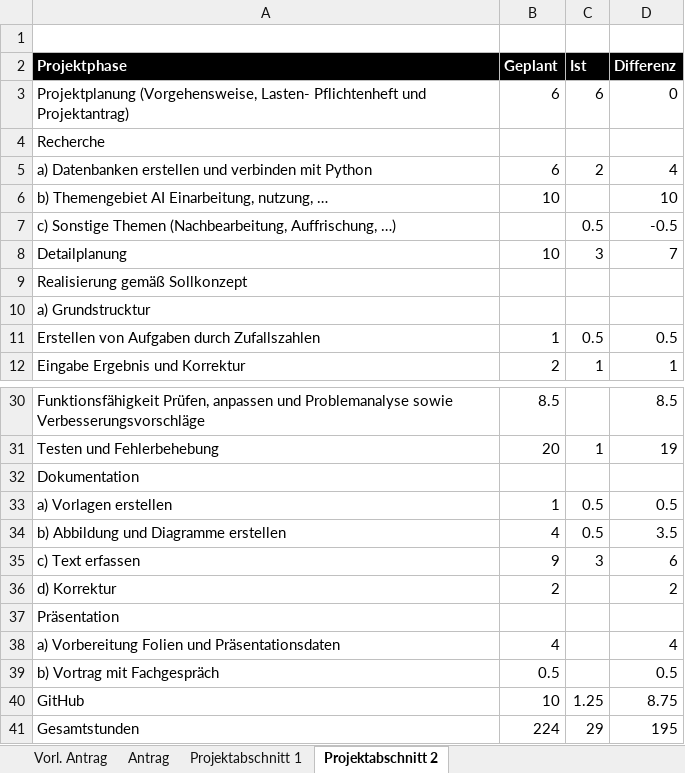
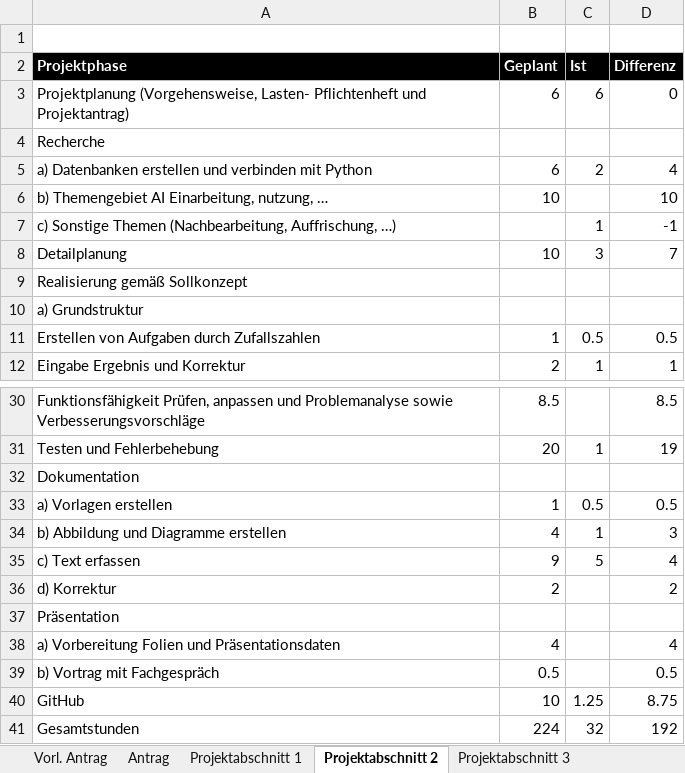
Before and after one commit to JellefAbbenseth/schoolProject, an Excel workbook: Documents/Dokumentation/Projektphasen.xlsx, sheet Projektabschnitt 2, drawn as a sheet; only a part is shown, gaps mark what is left out; values as stored, in another font and other column widths than the file's, no borders; table styles not drawn; the diff names each change by its address in the sheet, - before the commit and + after, or states it on an @@ line.

```diff
--- a/Documents/Dokumentation/Projektphasen.xlsx (sheet Projektabschnitt 2)
+++ b/Documents/Dokumentation/Projektphasen.xlsx (sheet Projektabschnitt 2)
+sheet tab: Projektabschnitt 3
-C7 (Ist): 0.5
+C7 (Ist): 1
-D7 (Differenz): -0.5
+D7 (Differenz): -1
-A10 (Projektphase): a) Grundstrucktur
+A10 (Projektphase): a) Grundstruktur
-C34 (Ist): 0.5
+C34 (Ist): 1
-D34 (Differenz): 3.5
+D34 (Differenz): 3
-C35 (Ist): 3
+C35 (Ist): 5
-D35 (Differenz): 6
+D35 (Differenz): 4
-C41 (Ist): 29
+C41 (Ist): 32
-D41 (Differenz): 195
+D41 (Differenz): 192
```
Also changed, not shown: Documents/Wochenplan und -bericht/Orga_Wochenplan_KW28.xlsx.
